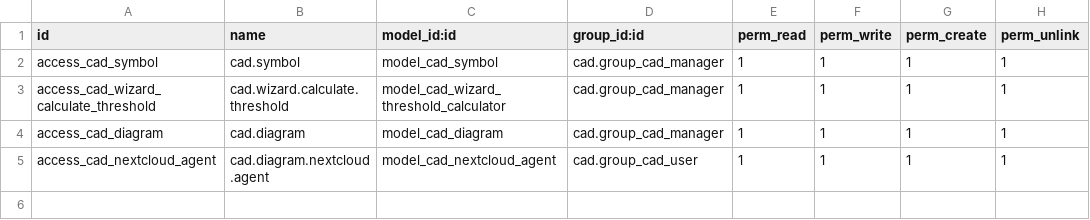
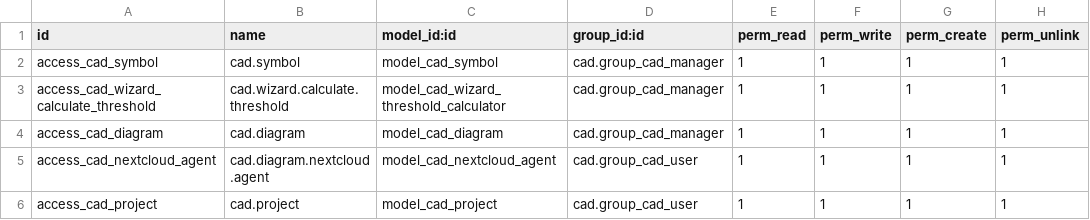
Before and after one commit to UBtrNvME/face_recognition_odoo, a CSV file: cad/security/ir.model.access.csv, drawn as a sheet; the diff names each change by its address in the sheet, - before the commit and + after, or states it on an @@ line.

```diff
--- a/cad/security/ir.model.access.csv
+++ b/cad/security/ir.model.access.csv
+row 6: access_cad_project | cad.project | model_cad_project | cad.group_cad_user | 1 | 1 | 1 | 1
```
Also changed, not shown: 9 other files.
